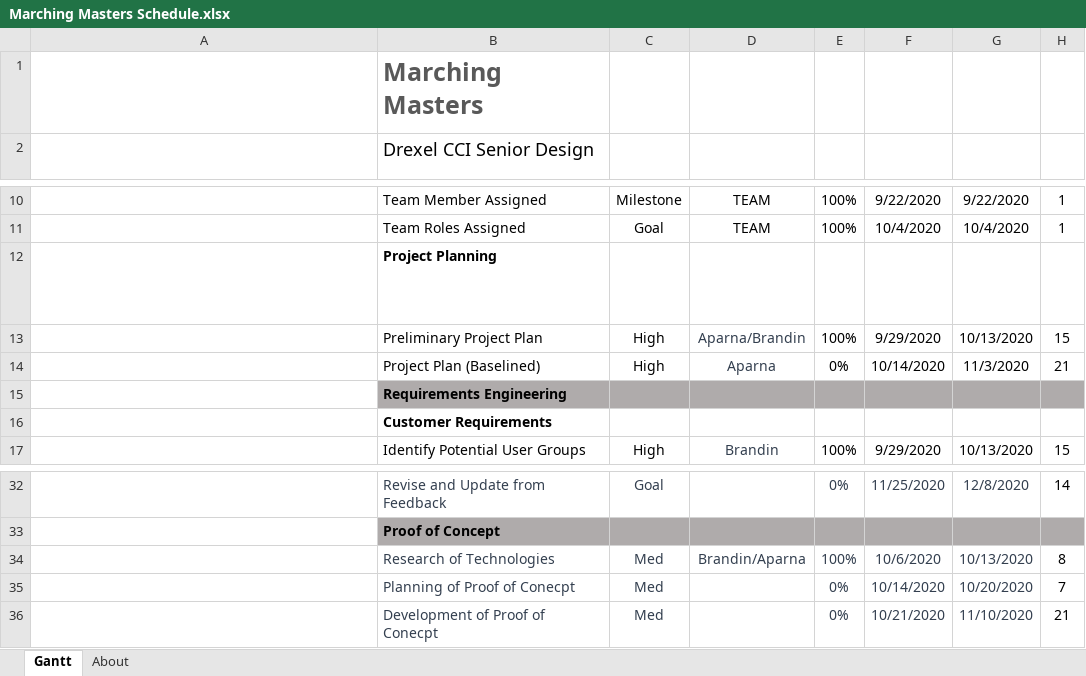
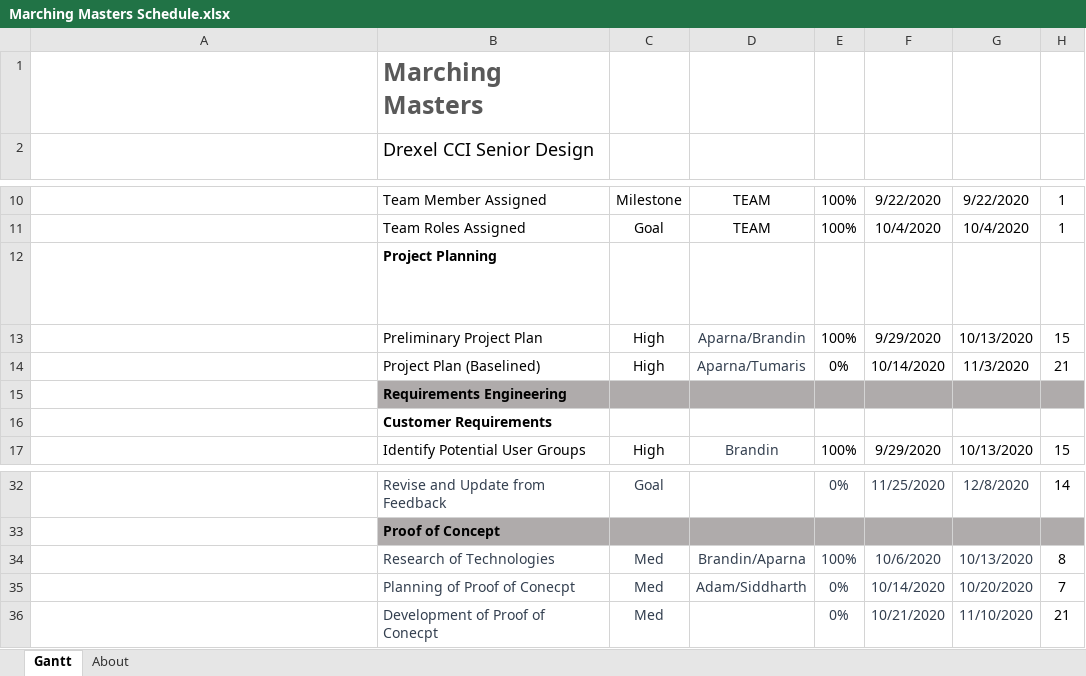
Before and after one commit to Bbulicki/MarchingMasters, an Excel workbook: Documents/Meeting Updates/Marching Masters Schedule.xlsx, sheet Gantt, drawn as a sheet; only a part is shown, gaps mark what is left out; long unchanged cells end in …; values as stored, in another font and other column widths than the file's, no borders; charts and pictures and conditional formats and table styles not drawn; the diff names each change by its address in the sheet, - before the commit and + after, or states it on an @@ line.

Commit message:
Update Marching Masters Schedule.xlsx

```diff
--- a/Documents/Meeting Updates/Marching Masters Schedule.xlsx (sheet Gantt)
+++ b/Documents/Meeting Updates/Marching Masters Schedule.xlsx (sheet Gantt)
-D14: Aparna
+D14: Aparna/Tumaris
-D35: (empty)
+D35: Adam/Siddharth
```
